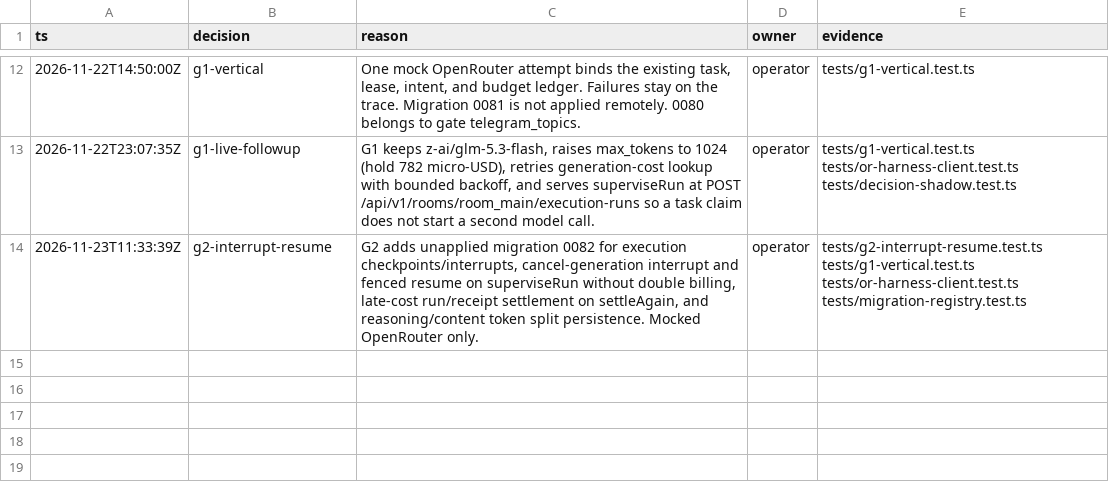
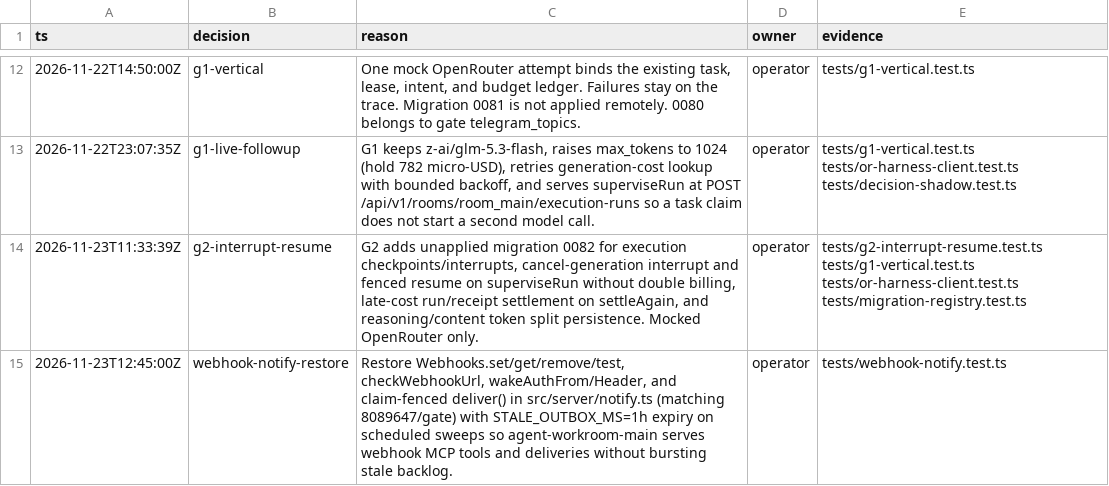
Before and after one commit to tamnagenius123-web/agent-workroom-code, a TSV file: decisions.tsv, drawn as a sheet; only a part is shown, gaps mark what is left out.

Commit message:
fix(notify): restore webhook registration and delivery on -main (#25)
* fix(notify): restore webhook registration and delivery on -main

* Add WebhookOutbox cutover model and fix webhook test race

---------

Co-authored-by: Grok Bot <grok-bot@users.noreply.github.com>

```diff
--- a/decisions.tsv
+++ b/decisions.tsv
@@ -14 +14,2 @@ ts	decision	reason	owner	evidence
 2026-11-23T11:33:39Z	g2-interrupt-resume	G2 adds unapplied migration 0082 for execution checkpoints/interrupts, cancel-generation interrupt and fenced resume on superviseRun without double billing, late-cost run/receipt settlement on settleAgain, and reasoning/content token split persistence. Mocked OpenRouter only.	operator	tests/g2-interrupt-resume.test.ts tests/g1-vertical.test.ts tests/or-harness-client.test.ts tests/migration-registry.test.ts
+2026-11-23T12:45:00Z	webhook-notify-restore	Restore Webhooks.set/get/remove/test, checkWebhookUrl, wakeAuthFrom/Header, and claim-fenced deliver() in src/server/notify.ts (matching 8089647/gate) with STALE_OUTBOX_MS=1h expiry on scheduled sweeps so agent-workroom-main serves webhook MCP tools and deliveries without bursting stale backlog.	operator	tests/webhook-notify.test.ts
```
Also changed, not shown: 6 other files.
